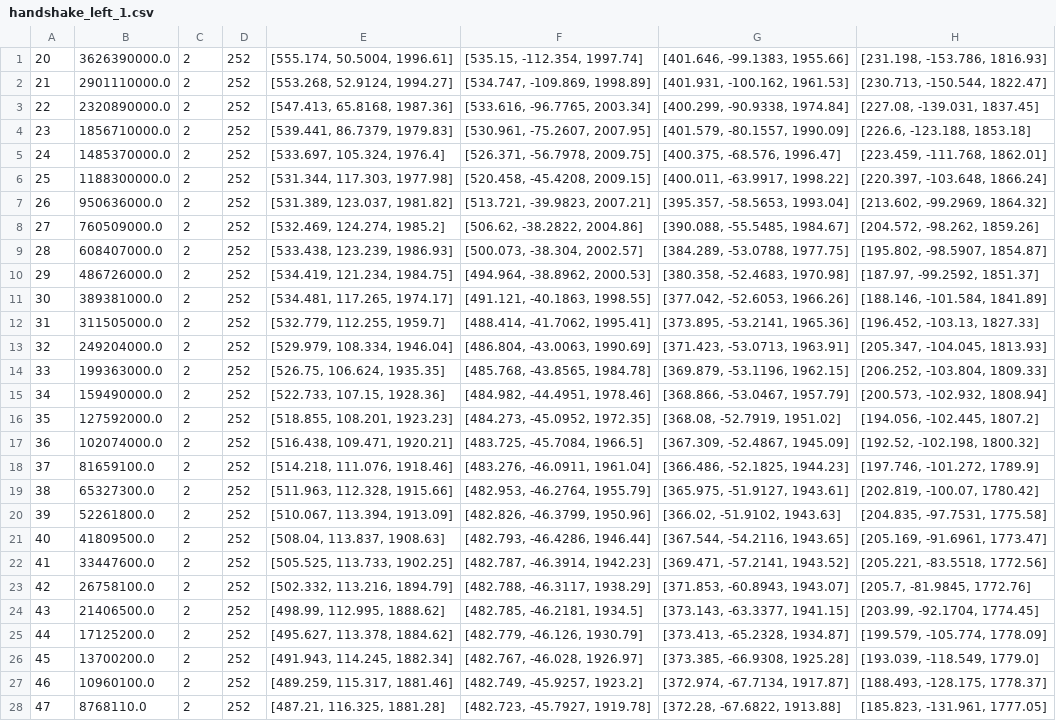
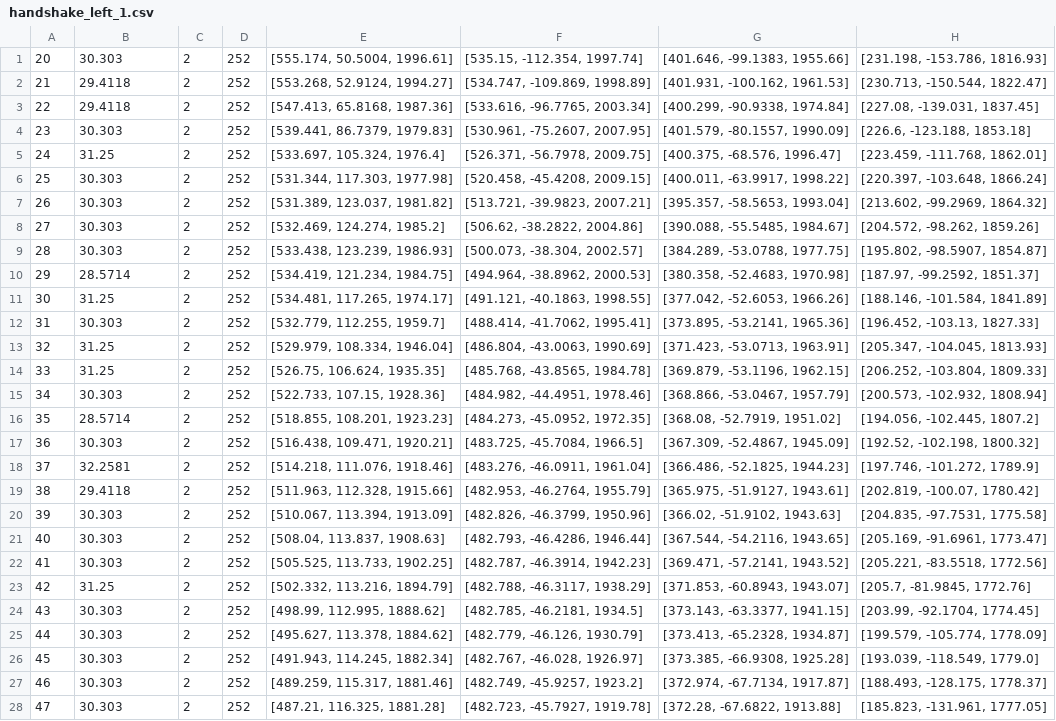
Before and after one commit to tadejpetric/behaviour-analysis, a CSV file: csv_dataset/handshake_left_1.csv, drawn as a sheet; only a part is shown; the diff covers the shown part only; the diff names each change by its address in the sheet, - before the commit and + after, or states it on an @@ line.

```diff
--- a/csv_dataset/handshake_left_1.csv
+++ b/csv_dataset/handshake_left_1.csv
-B1: 3626390000.0
+B1: 30.303
-B2: 2901110000.0
+B2: 29.4118
-B3: 2320890000.0
+B3: 29.4118
-B4: 1856710000.0
+B4: 30.303
-B5: 1485370000.0
+B5: 31.25
-B6: 1188300000.0
+B6: 30.303
-B7: 950636000.0
+B7: 30.303
-B8: 760509000.0
+B8: 30.303
-B9: 608407000.0
+B9: 30.303
-B10: 486726000.0
+B10: 28.5714
-B11: 389381000.0
+B11: 31.25
-B12: 311505000.0
+B12: 30.303
-B13: 249204000.0
+B13: 31.25
-B14: 199363000.0
+B14: 31.25
-B15: 159490000.0
+B15: 30.303
-B16: 127592000.0
+B16: 28.5714
-B17: 102074000.0
+B17: 30.303
-B18: 81659100.0
+B18: 32.2581
-B19: 65327300.0
+B19: 29.4118
-B20: 52261800.0
+B20: 30.303
-B21: 41809500.0
+B21: 30.303
-B22: 33447600.0
+B22: 30.303
-B23: 26758100.0
+B23: 31.25
-B24: 21406500.0
+B24: 30.303
-B25: 17125200.0
+B25: 30.303
-B26: 13700200.0
+B26: 30.303
-B27: 10960100.0
+B27: 30.303
-B28: 8768110.0
+B28: 30.303
```
Also changed, not shown: 51 edited cells elsewhere in this file, csv_dataset/exp_slowmo_1.csv, csv_dataset/handshake_right_2.csv, 11 other files.
